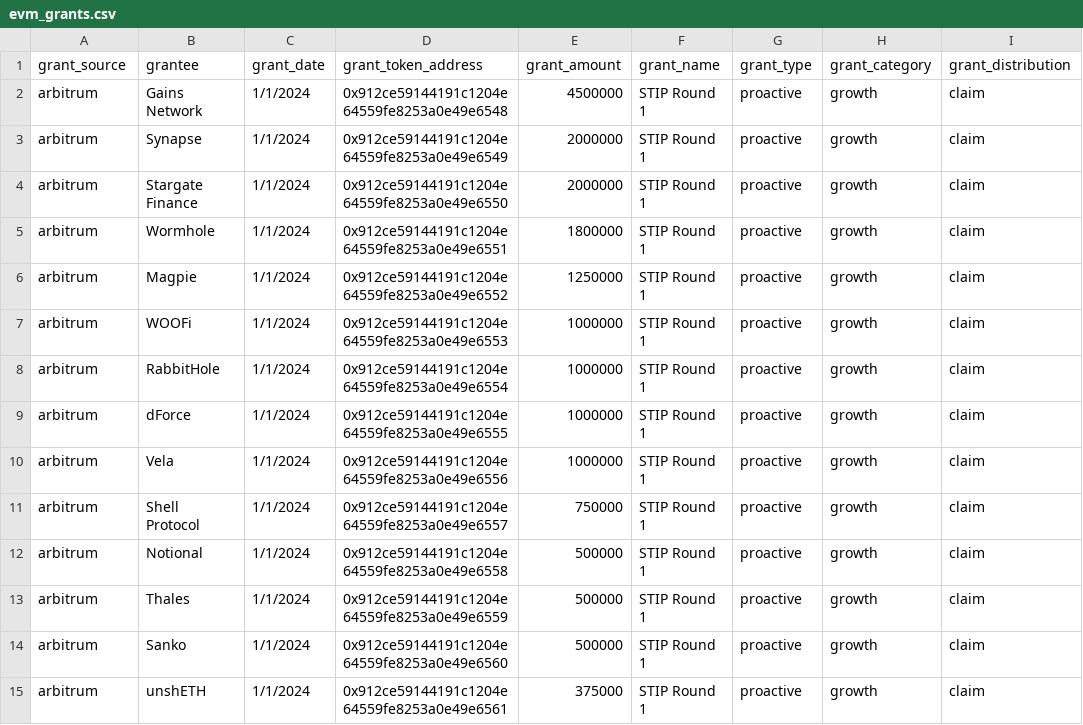
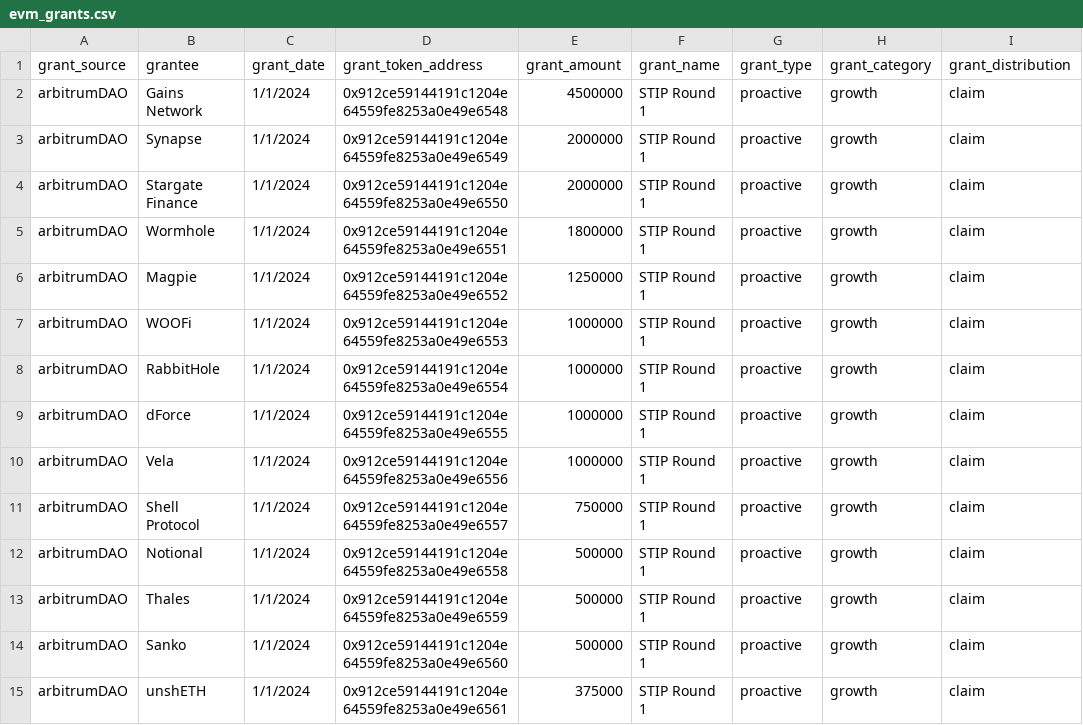
Before and after one commit to andrewhong5297/Crypto-Grants-Analysis, a CSV file: uploads/evm_grants.csv, drawn as a sheet; only a part is shown; the diff covers the shown part only; the diff names each change by its address in the sheet, - before the commit and + after, or states it on an @@ line.

Commit message:
push

```diff
--- a/uploads/evm_grants.csv
+++ b/uploads/evm_grants.csv
-A2:A15 (grant_source): arbitrum
+A2:A15 (grant_source): arbitrumDAO
```
Also changed, not shown: 42 edited cells elsewhere in this file.
